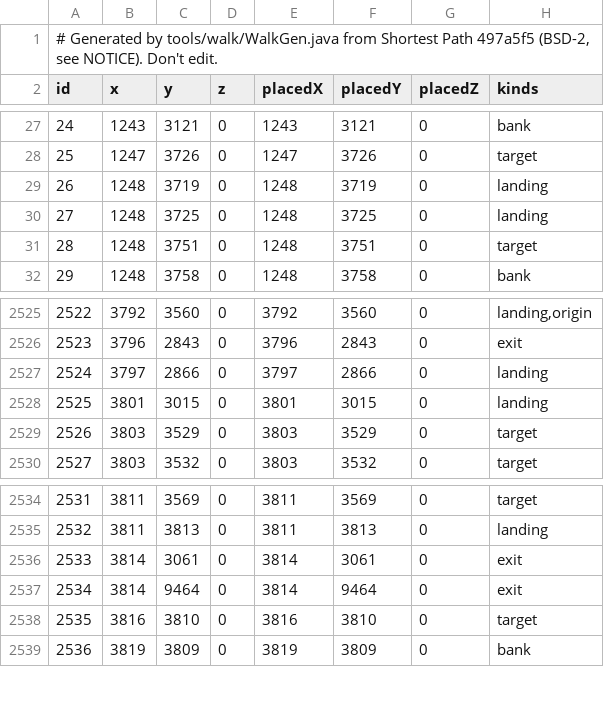
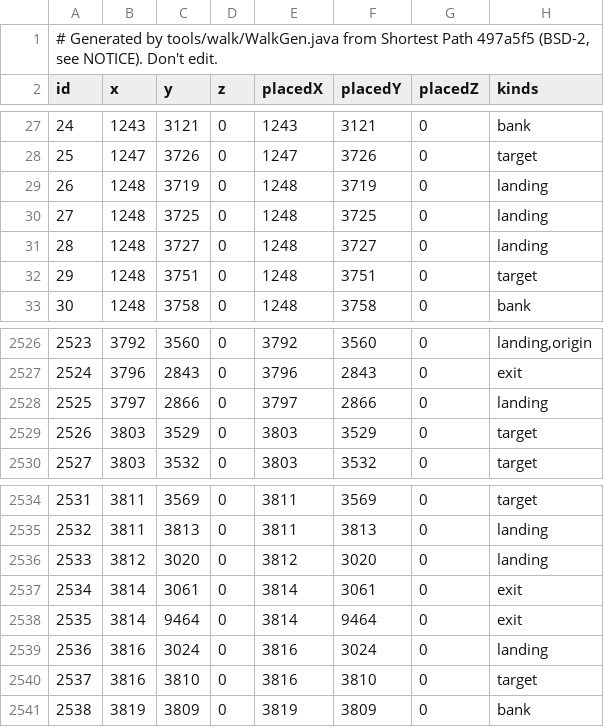
Before and after one commit to NathanCollaert/Clue-Helper, a TSV file: src/main/resources/com/cluehelper/route/walk/nodes.tsv, drawn as a sheet; only a part is shown, gaps mark what is left out; removed rows and columns are numbered as before the commit, all else as after; the diff names each change by its address in the sheet, - before the commit and + after, or states it on an @@ line.

```diff
--- a/src/main/resources/com/cluehelper/route/walk/nodes.tsv
+++ b/src/main/resources/com/cluehelper/route/walk/nodes.tsv
+row 31: 28 | 1248 | 3727 | 0 | 1248 | 3727 | 0 | landing
@@ column A (id) renumbered from row 32 down @@
-row 2528: 2525 | 3801 | 3015 | 0 | 3801 | 3015 | 0 | landing
+row 2536: 2533 | 3812 | 3020 | 0 | 3812 | 3020 | 0 | landing
+row 2539: 2536 | 3816 | 3024 | 0 | 3816 | 3024 | 0 | landing
```
Also changed, not shown: 1 other file.
